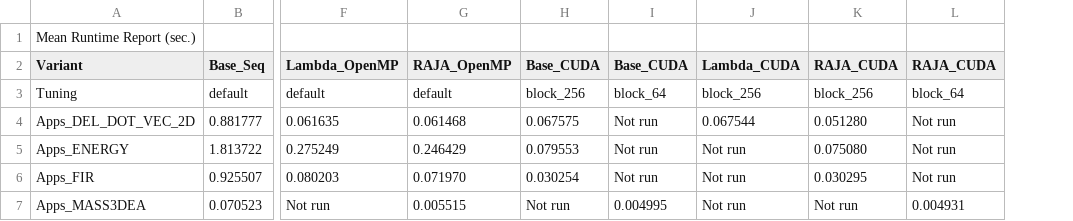
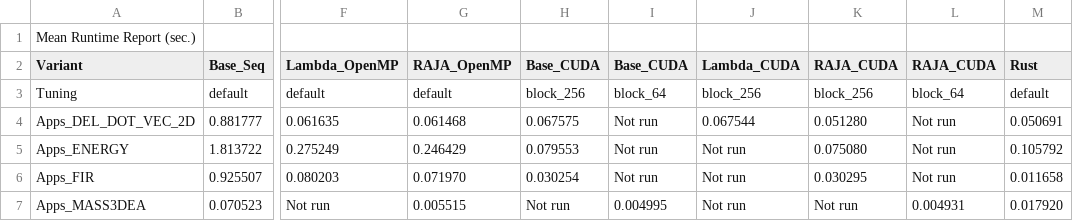
Before and after one commit to ZuseZ4/rust_perf, a CSV file: bench/nvidia/RajaPerf-timing-Average.csv, drawn as a sheet; only a part is shown, gaps mark what is left out; the diff names each change by its address in the sheet, - before the commit and + after, or states it on an @@ line.

Commit message:
Nvidia RAJAPerf benchmark results

```diff
--- a/bench/nvidia/RajaPerf-timing-Average.csv
+++ b/bench/nvidia/RajaPerf-timing-Average.csv
+column M (Rust), rows 3-7: default | 0.050691 | 0.105792 | 0.011658 | 0.017920
```
Also changed, not shown: bench/nvidia/RajaPerf-speedup-Average.csv, 2 other files.
